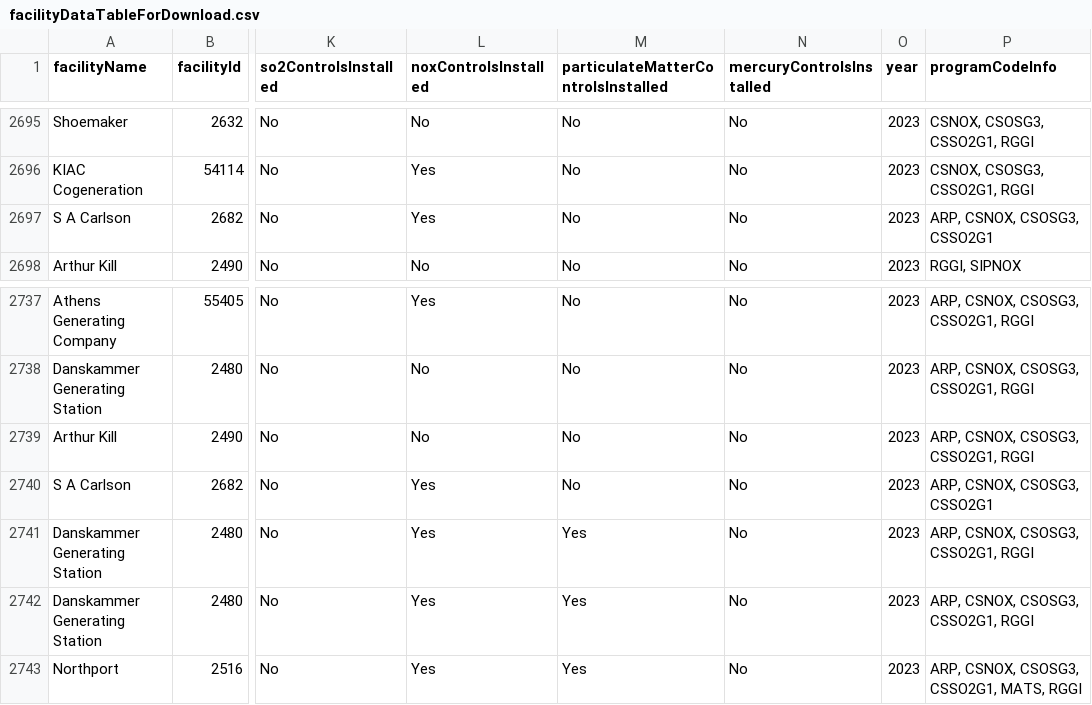
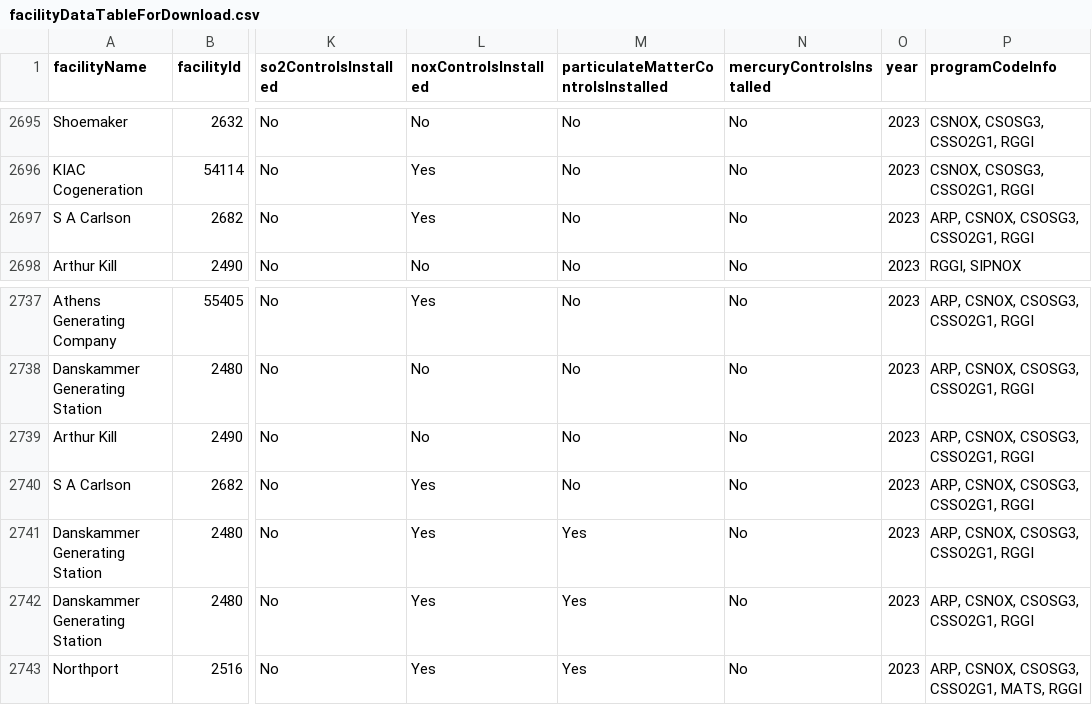
Before and after one commit to USEPA/campdRShinyDataSource, a CSV file: data/facility-map/facilityDataTableForDownload.csv, drawn as a sheet; only a part is shown, gaps mark what is left out; the diff names each change by its address in the sheet, - before the commit and + after, or states it on an @@ line.

```diff
--- a/data/facility-map/facilityDataTableForDownload.csv
+++ b/data/facility-map/facilityDataTableForDownload.csv
-P2697 (programCodeInfo): ARP, CSNOX, CSOSG3, CSSO2G1
+P2697 (programCodeInfo): ARP, CSNOX, CSOSG3, CSSO2G1, RGGI
-P2740 (programCodeInfo): ARP, CSNOX, CSOSG3, CSSO2G1
+P2740 (programCodeInfo): ARP, CSNOX, CSOSG3, CSSO2G1, RGGI
```
Also changed, not shown: 1 other file.
